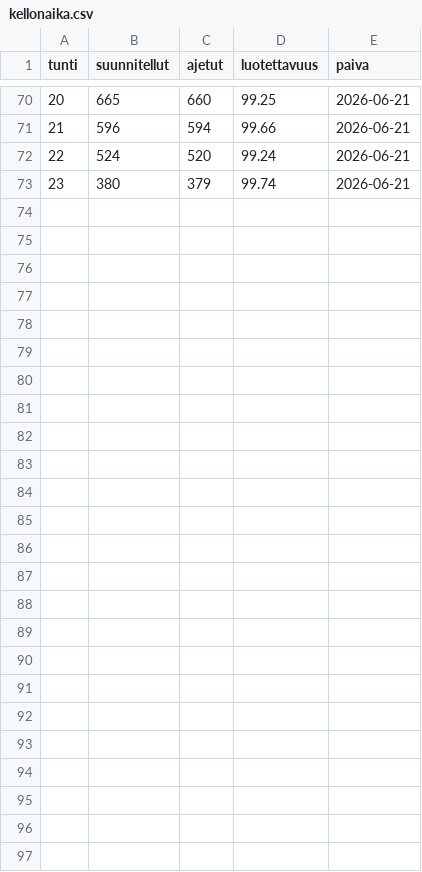
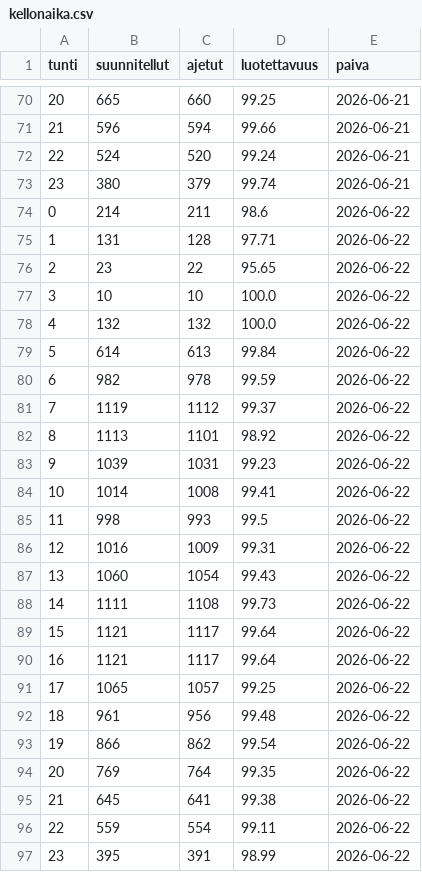
Before and after one commit to villeuusirauva-create/hsl-luotettavuus, a CSV file: tulokset/kellonaika.csv, drawn as a sheet; only a part is shown, gaps mark what is left out; the diff names each change by its address in the sheet, - before the commit and + after, or states it on an @@ line.

```diff
--- a/tulokset/kellonaika.csv
+++ b/tulokset/kellonaika.csv
+row 74: 0 | 214 | 211 | 98.6 | 2026-06-22
+row 75: 1 | 131 | 128 | 97.71 | 2026-06-22
+row 76: 2 | 23 | 22 | 95.65 | 2026-06-22
+row 77: 3 | 10 | 10 | 100.0 | 2026-06-22
+row 78: 4 | 132 | 132 | 100.0 | 2026-06-22
+row 79: 5 | 614 | 613 | 99.84 | 2026-06-22
+row 80: 6 | 982 | 978 | 99.59 | 2026-06-22
+row 81: 7 | 1119 | 1112 | 99.37 | 2026-06-22
+row 82: 8 | 1113 | 1101 | 98.92 | 2026-06-22
+row 83: 9 | 1039 | 1031 | 99.23 | 2026-06-22
+row 84: 10 | 1014 | 1008 | 99.41 | 2026-06-22
+row 85: 11 | 998 | 993 | 99.5 | 2026-06-22
+row 86: 12 | 1016 | 1009 | 99.31 | 2026-06-22
+row 87: 13 | 1060 | 1054 | 99.43 | 2026-06-22
+row 88: 14 | 1111 | 1108 | 99.73 | 2026-06-22
+row 89: 15 | 1121 | 1117 | 99.64 | 2026-06-22
+row 90: 16 | 1121 | 1117 | 99.64 | 2026-06-22
+row 91: 17 | 1065 | 1057 | 99.25 | 2026-06-22
+row 92: 18 | 961 | 956 | 99.48 | 2026-06-22
+row 93: 19 | 866 | 862 | 99.54 | 2026-06-22
+row 94: 20 | 769 | 764 | 99.35 | 2026-06-22
+row 95: 21 | 645 | 641 | 99.38 | 2026-06-22
+row 96: 22 | 559 | 554 | 99.11 | 2026-06-22
+row 97: 23 | 395 | 391 | 98.99 | 2026-06-22
```
Also changed, not shown: tulokset/trendi.csv, 6 other files.
